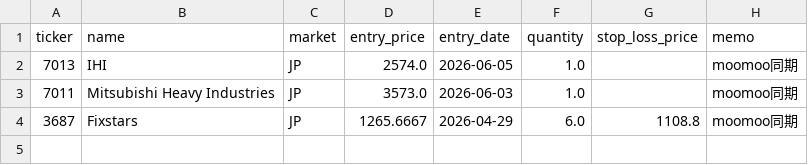
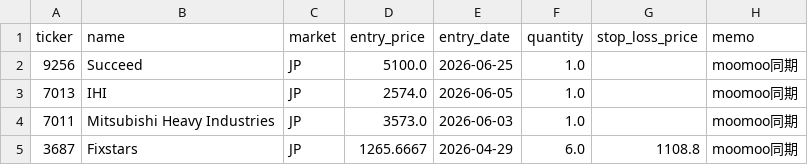
Before and after one commit to ishikawa238/Claude_Ishikawa, a CSV file: Investment/investment_support/holdings.csv, drawn as a sheet.

Commit message:
Auto-commit (2026-06-26): Investment (3 files)

```diff
--- a/Investment/investment_support/holdings.csv
+++ b/Investment/investment_support/holdings.csv
@@ -1,2 +1,3 @@
 ticker,name,market,entry_price,entry_date,quantity,stop_loss_price,memo
+9256,Succeed,JP,5100.0,2026-06-25,1.0,,moomoo同期
 7013,IHI,JP,2574.0,2026-06-05,1.0,,moomoo同期
```
Also changed, not shown: 2 other files.
